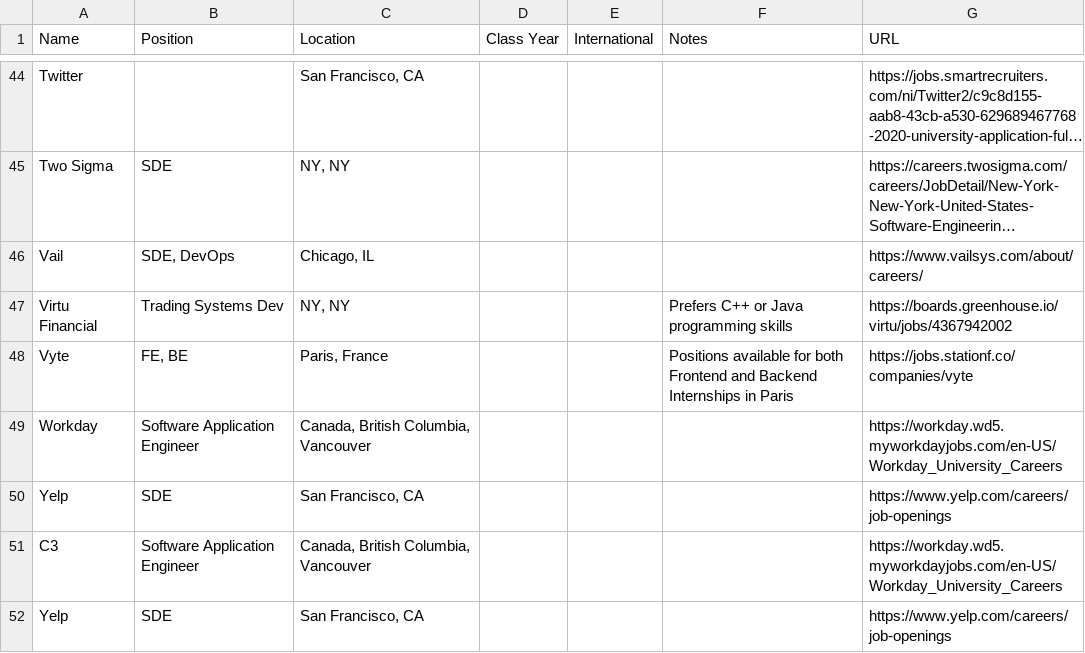
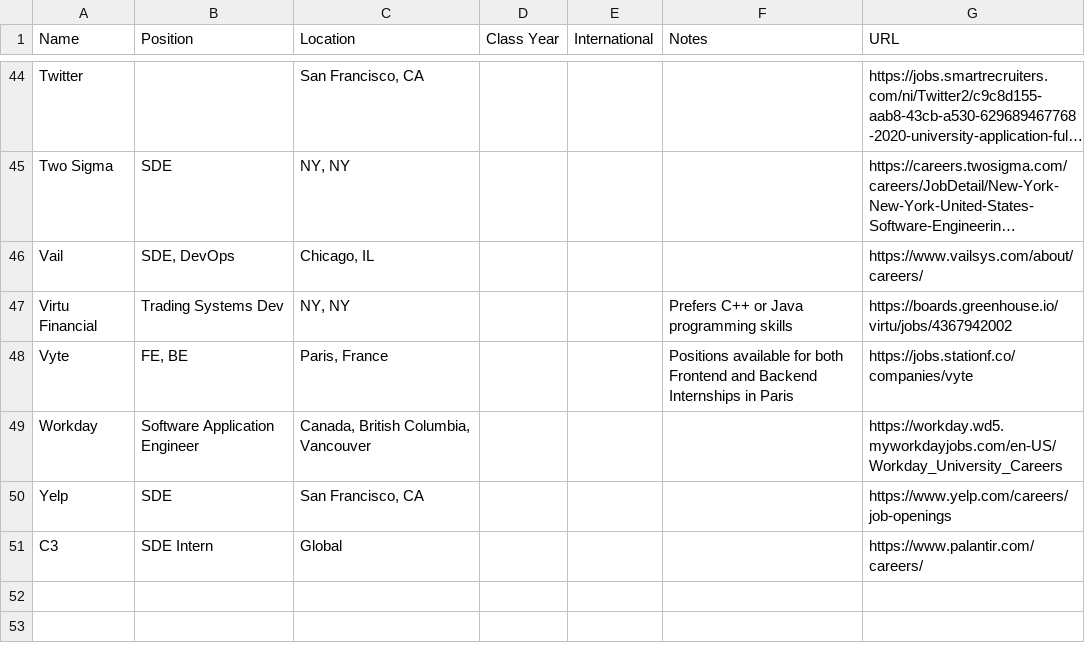
Before and after one commit to Zackhardtoname/internships, a CSV file: internships.csv, drawn as a sheet; only a part is shown, gaps mark what is left out; long unchanged cells end in ….

Commit message:
Update internships.csv

```diff
--- a/internships.csv
+++ b/internships.csv
@@ -50,3 +50,2 @@ Workday,Software Application Engineer,"Canada, British Columbia, Vancouver",,,,h
 Yelp,SDE ,"San Francisco, CA",,,,https://www.yelp.com/careers/job-openings
-C3,Software Application Engineer,"Canada, British Columbia, Vancouver",,,,https://workday.wd5.myworkdayjobs.com/en-US/Workday_University_Careers
-Yelp,SDE ,"San Francisco, CA",,,,https://www.yelp.com/careers/job-openings
+C3,SDE Intern,"Global",,,,https://www.palantir.com/careers/
```
